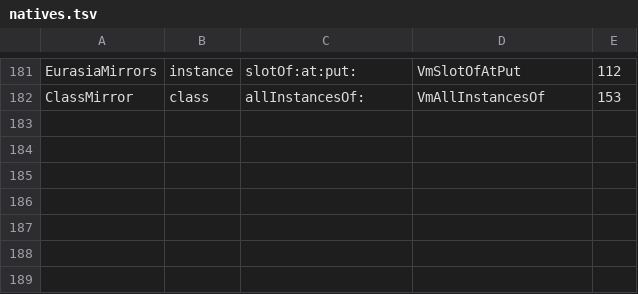
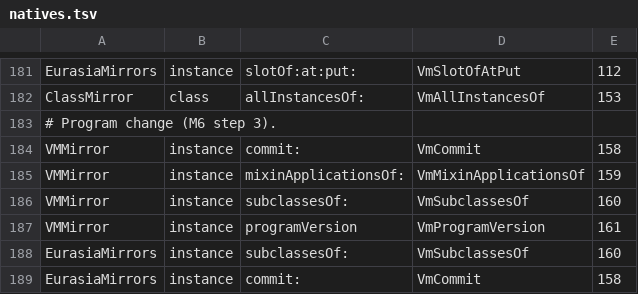
Before and after one commit to newspeaklanguage/eurasia, a TSV file: kernel/natives.tsv, drawn as a sheet; only a part is shown, gaps mark what is left out; the diff names each change by its address in the sheet, - before the commit and + after, or states it on an @@ line.

```diff
--- a/kernel/natives.tsv
+++ b/kernel/natives.tsv
+row 183: # Program change (M6 step 3).
+row 184: VMMirror | instance | commit: | VmCommit | 158
+row 185: VMMirror | instance | mixinApplicationsOf: | VmMixinApplicationsOf | 159
+row 186: VMMirror | instance | subclassesOf: | VmSubclassesOf | 160
+row 187: VMMirror | instance | programVersion | VmProgramVersion | 161
+row 188: EurasiaMirrors | instance | subclassesOf: | VmSubclassesOf | 160
+row 189: EurasiaMirrors | instance | commit: | VmCommit | 158
```
Also changed, not shown: 7 other files.
